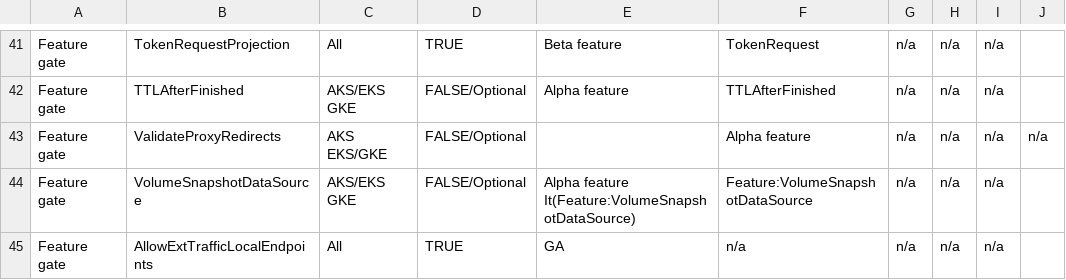
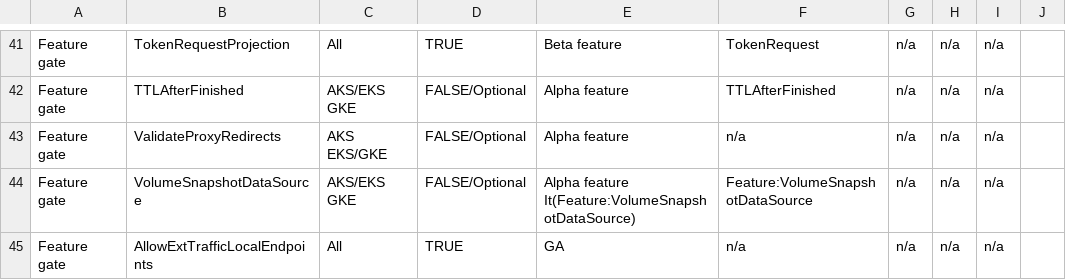
Before and after one commit to k8-scalar/MigratingKubernetes, a CSV file: validation/mapping_of_e2e_tests_to_features.csv, drawn as a sheet; only a part is shown, gaps mark what is left out.

Commit message:
update

```diff
--- a/validation/mapping_of_e2e_tests_to_features.csv
+++ b/validation/mapping_of_e2e_tests_to_features.csv
@@ -42,3 +42,3 @@ Feature gate,TokenRequestProjection,All,TRUE,Beta feature,TokenRequest,n/a,n/a,n
 Feature gate,TTLAfterFinished,AKS/EKS GKE,FALSE/Optional,Alpha feature,TTLAfterFinished,n/a,n/a,n/a,
-Feature gate,ValidateProxyRedirects,AKS EKS/GKE,FALSE/Optional,,Alpha feature,n/a,n/a,n/a,n/a,
+Feature gate,ValidateProxyRedirects,AKS EKS/GKE,FALSE/Optional,Alpha feature,n/a,n/a,n/a,n/a,
 Feature gate,VolumeSnapshotDataSource,AKS/EKS GKE,FALSE/Optional,Alpha feature It(Feature:VolumeSnapshotDataSource),Feature:VolumeSnapshotDataSource,n/a,n/a,n/a,
```
